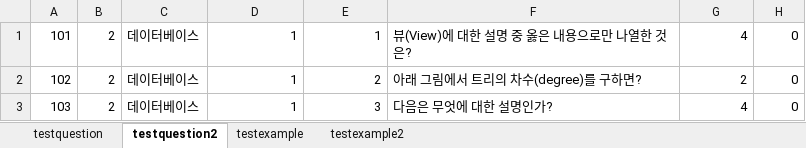
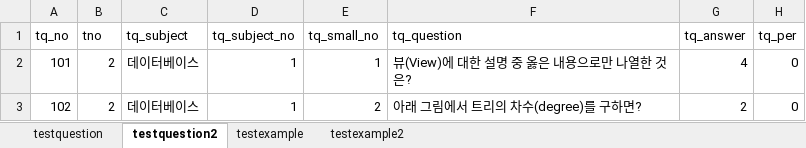
Before and after one commit to DaeguIT-MinSuKim/Omori, an Excel workbook: DataFiles/datafiles.xlsx, sheet testquestion2, drawn as a sheet; only a part is shown; the shorter side is filled out with more unchanged rows; values as stored, in another font and other column widths than the file's, no borders; the diff names each change by its address in the sheet, - before the commit and + after, or states it on an @@ line.

```diff
--- a/DataFiles/datafiles.xlsx (sheet testquestion2)
+++ b/DataFiles/datafiles.xlsx (sheet testquestion2)
+row 1: tq_no | tno | tq_subject | tq_subject_no | tq_small_no | tq_question | tq_answer | tq_per
```
Also changed, not shown: sheet testquestion, 45 other files.
